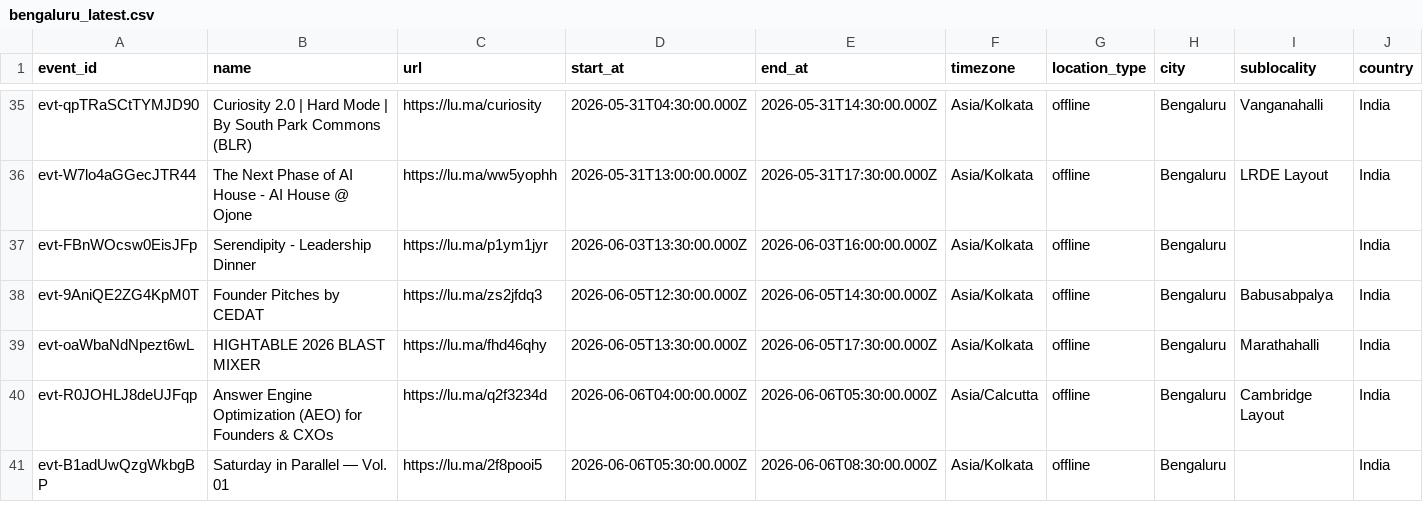
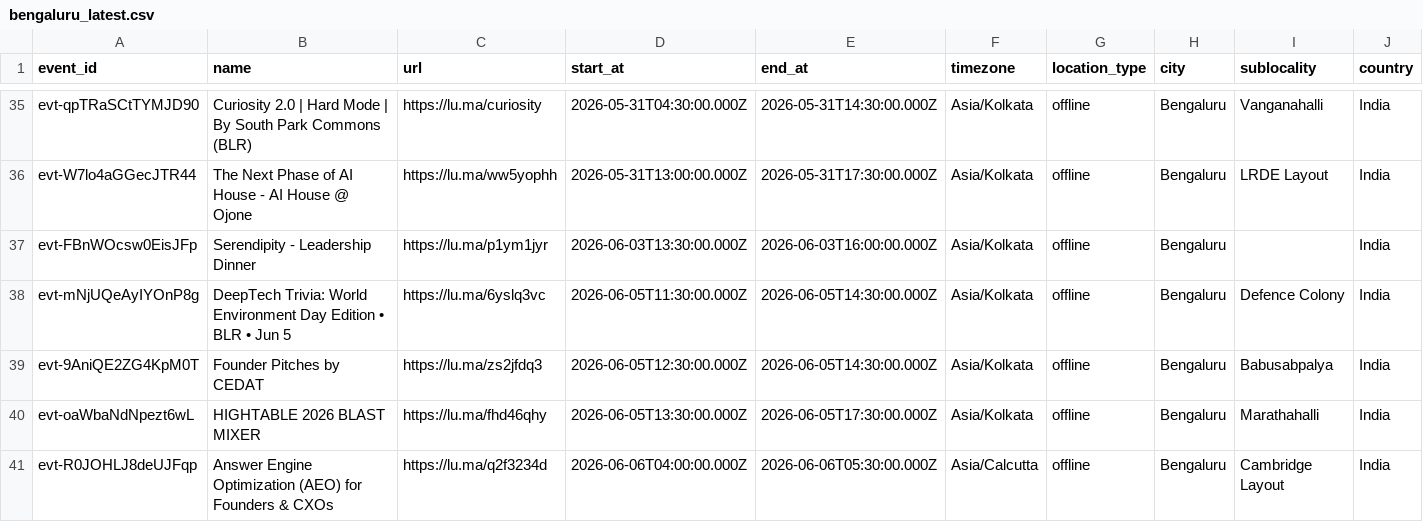
Before and after one commit to himanshusaleria/luma-explore, a CSV file: data/bengaluru_latest.csv, drawn as a sheet; only a part is shown, gaps mark what is left out; the shorter side is filled out with more unchanged rows; rows hold the shown columns only; the diff covers the shown part only; the diff names each change by its address in the sheet, - before the commit and + after, or states it on an @@ line.

```diff
--- a/data/bengaluru_latest.csv
+++ b/data/bengaluru_latest.csv
+row 38: evt-mNjUQeAyIYOnP8g | DeepTech Trivia: World Environment Day Edition • BLR • Jun 5 | https://lu.ma/6yslq3vc | 2026-06-05T11:30:00.000Z | 2026-06-05T14:30:00.000Z | Asia/Kolkata | offline | Bengaluru | Defence Colony | India
```
Also changed, not shown: 1 moved row and 3 edited cells elsewhere in this file, data/boston_latest.csv, data/mumbai_latest.csv, 13 other files.
